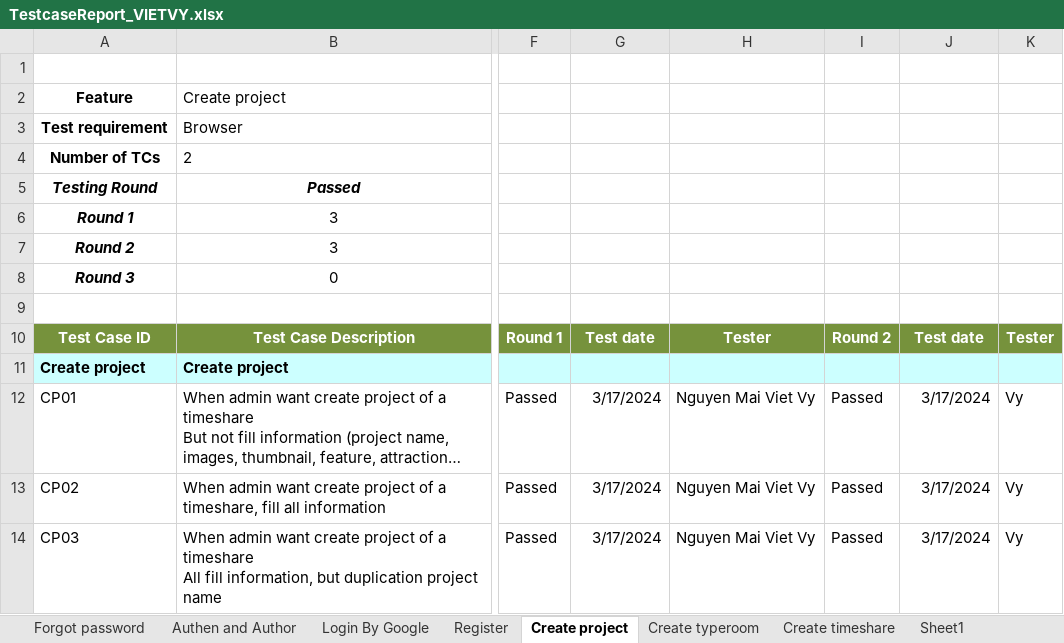
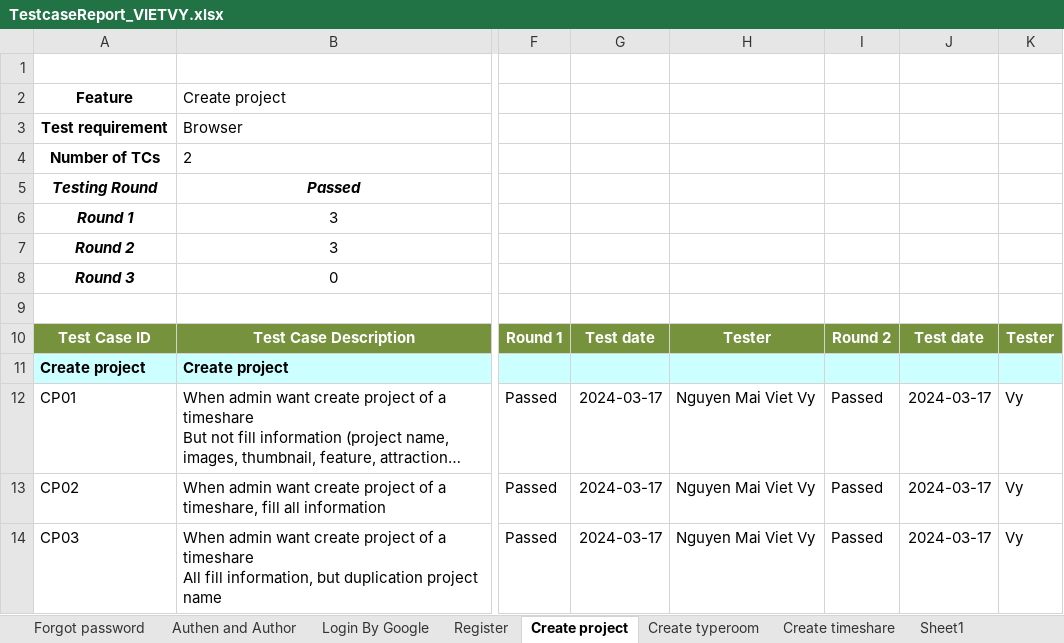
Before and after one commit to Bentanik/SWT, an Excel workbook: TestCase/TestcaseReport_VIETVY.xlsx, sheet Create project, drawn as a sheet; only a part is shown, gaps mark what is left out; long unchanged cells end in …; values as stored, in another font and other column widths than the file's, no borders; the diff names each change by its address in the sheet, - before the commit and + after, or states it on an @@ line.

```diff
--- a/TestCase/TestcaseReport_VIETVY.xlsx (sheet Create project)
+++ b/TestCase/TestcaseReport_VIETVY.xlsx (sheet Create project)
-G12:G14: 3/17/2024
+G12:G14: 2024-03-17
-J12:J14: 3/17/2024
+J12:J14: 2024-03-17
```
Also changed, not shown: sheet Create typeroom, sheet Authen and Author, sheet Register, sheet Forgot password, sheet Create timeshare, sheet Login By Google, charts or pictures, 8 other files.
